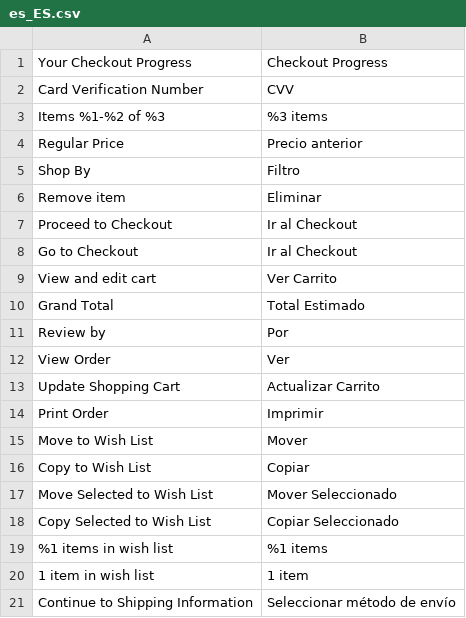
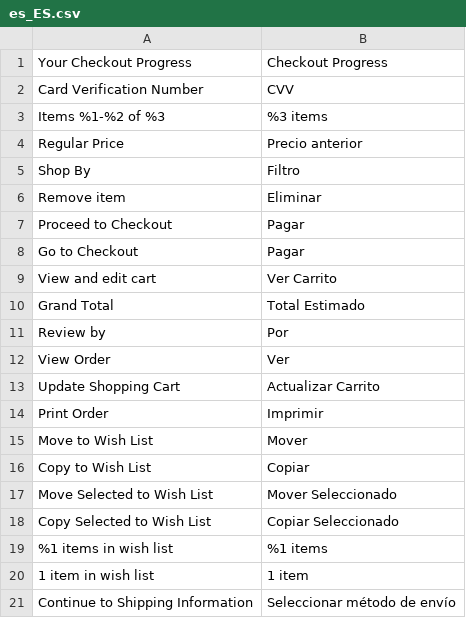
Before and after one commit to TucumanCompras/magento2-i18n, a CSV file: app/design/frontend/Smartwave/porto/i18n/es_ES.csv, drawn as a sheet.

Commit message:
Update es_ES.csv

```diff
--- a/app/design/frontend/Smartwave/porto/i18n/es_ES.csv
+++ b/app/design/frontend/Smartwave/porto/i18n/es_ES.csv
@@ -6,4 +6,4 @@
 "Remove item", "Eliminar"
-"Proceed to Checkout","Ir al Checkout"
-"Go to Checkout","Ir al Checkout"
+"Proceed to Checkout","Pagar"
+"Go to Checkout","Pagar"
 "View and edit cart","Ver Carrito"
```
